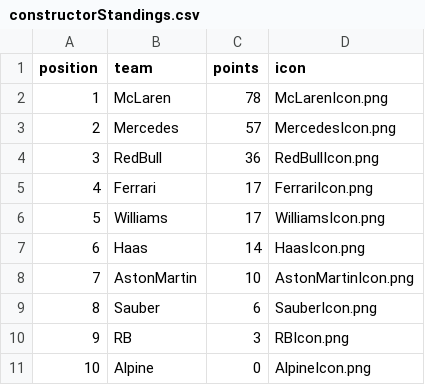
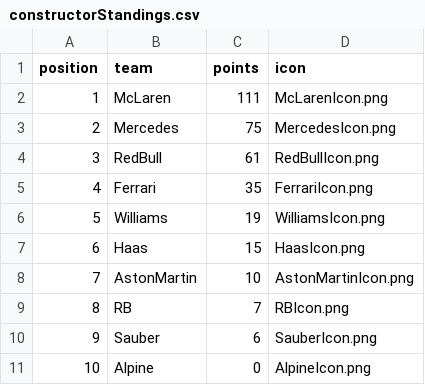
Before and after one commit to mrp36126/motorsport, a CSV file: data/constructorStandings.csv, drawn as a sheet.

Commit message:
Add files via upload

```diff
--- a/data/constructorStandings.csv
+++ b/data/constructorStandings.csv
@@ -1,11 +1,11 @@
 position;team;points;icon
-1;McLaren;78;McLarenIcon.png
-2;Mercedes;57;MercedesIcon.png
-3;RedBull;36;RedBullIcon.png
-4;Ferrari;17;FerrariIcon.png
-5;Williams;17;WilliamsIcon.png
-6;Haas;14;HaasIcon.png
+1;McLaren;111;McLarenIcon.png
+2;Mercedes;75;MercedesIcon.png
+3;RedBull;61;RedBullIcon.png
+4;Ferrari;35;FerrariIcon.png
+5;Williams;19;WilliamsIcon.png
+6;Haas;15;HaasIcon.png
 7;AstonMartin;10;AstonMartinIcon.png
-8;Sauber;6;SauberIcon.png
-9;RB;3;RBIcon.png
+8;RB;7;RBIcon.png
+9;Sauber;6;SauberIcon.png
 10;Alpine;0;AlpineIcon.png
```
